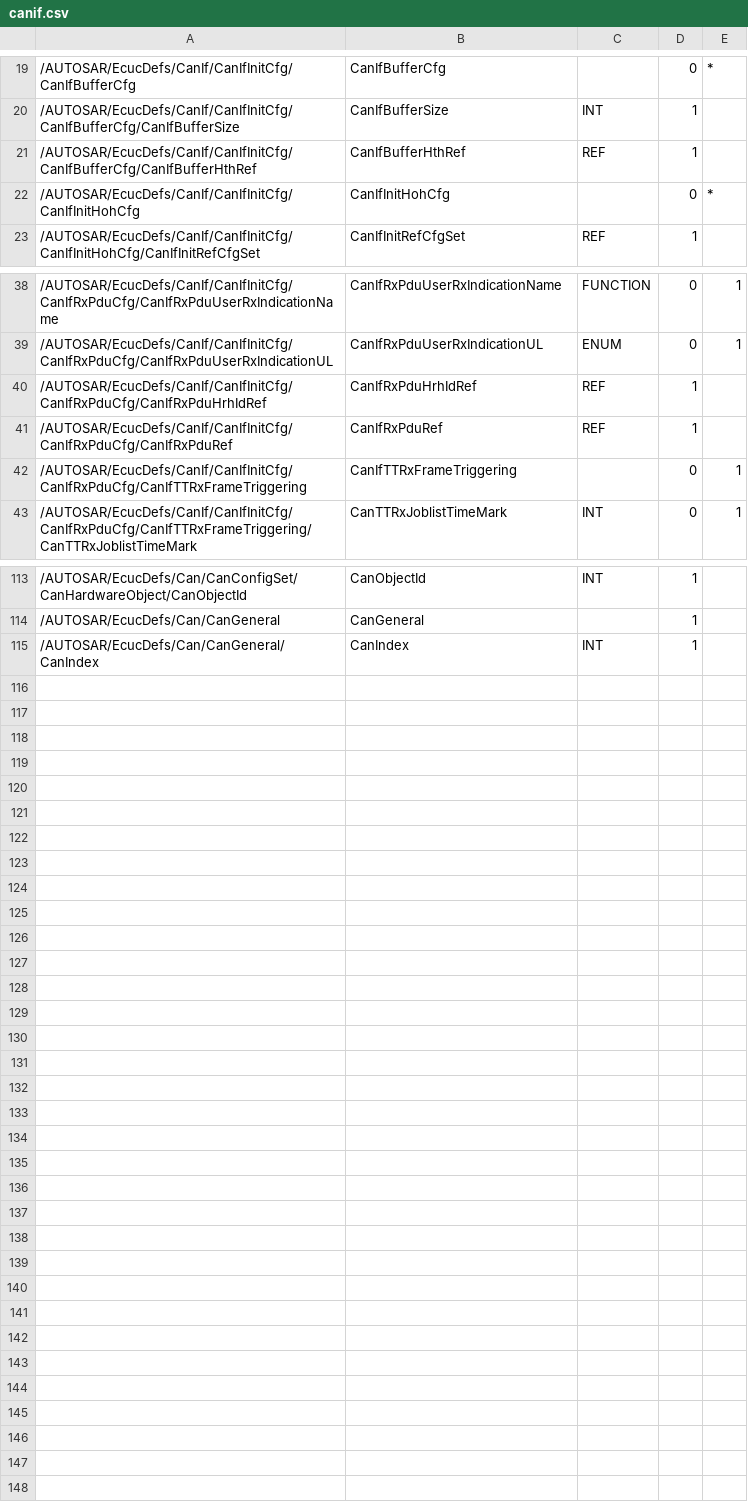
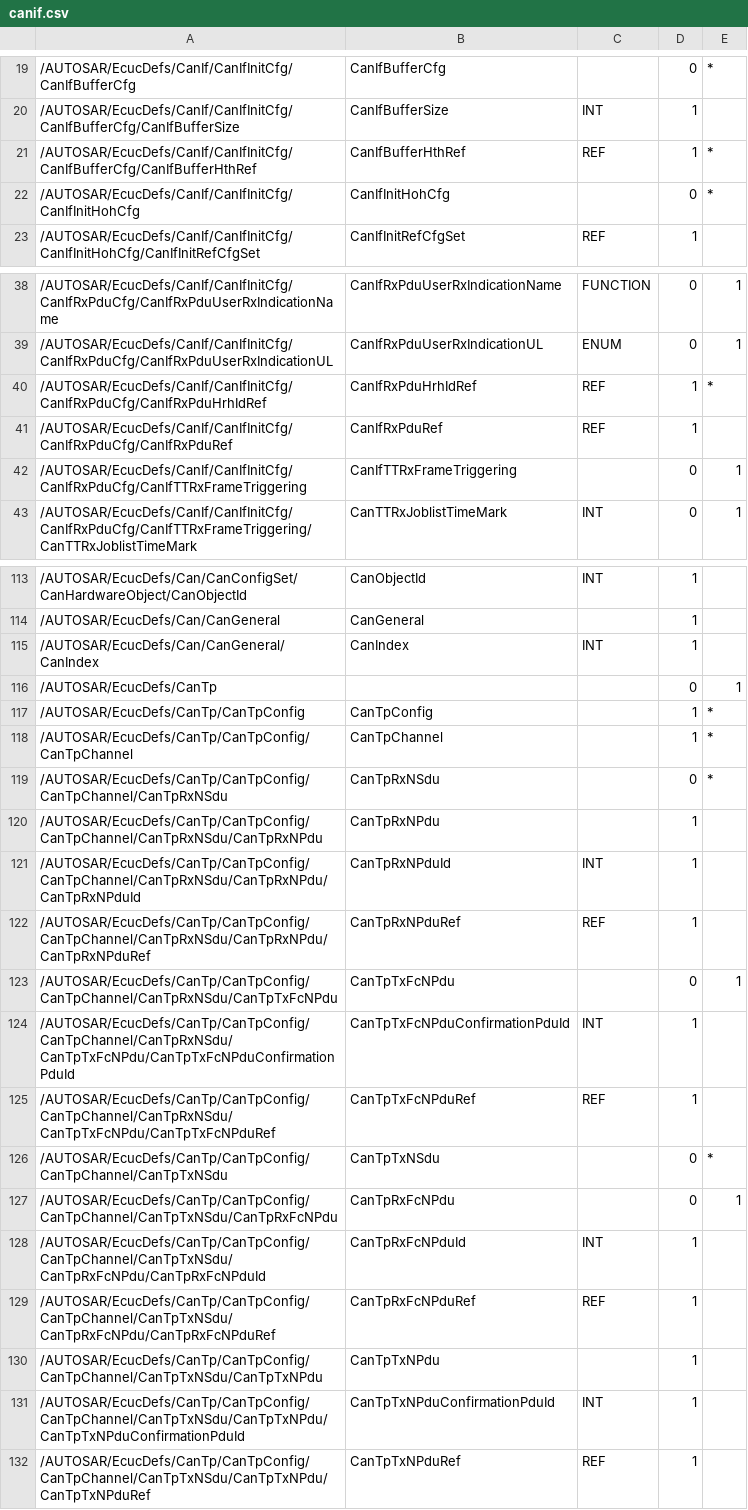
Before and after one commit to toppers/a-comstack, a CSV file: canif/canif.csv, drawn as a sheet; only a part is shown, gaps mark what is left out; the diff covers the shown part only.

```diff
--- a/canif/canif.csv
+++ b/canif/canif.csv
@@ -20,3 +20,3 @@
 /AUTOSAR/EcucDefs/CanIf/CanIfInitCfg/CanIfBufferCfg/CanIfBufferSize,CanIfBufferSize,INT,1
-/AUTOSAR/EcucDefs/CanIf/CanIfInitCfg/CanIfBufferCfg/CanIfBufferHthRef,CanIfBufferHthRef,REF,1
+/AUTOSAR/EcucDefs/CanIf/CanIfInitCfg/CanIfBufferCfg/CanIfBufferHthRef,CanIfBufferHthRef,REF,1,*
 /AUTOSAR/EcucDefs/CanIf/CanIfInitCfg/CanIfInitHohCfg,CanIfInitHohCfg,,0,*
@@ -39,3 +39,3 @@
 /AUTOSAR/EcucDefs/CanIf/CanIfInitCfg/CanIfRxPduCfg/CanIfRxPduUserRxIndicationUL,CanIfRxPduUserRxIndicationUL,ENUM,0,1
-/AUTOSAR/EcucDefs/CanIf/CanIfInitCfg/CanIfRxPduCfg/CanIfRxPduHrhIdRef,CanIfRxPduHrhIdRef,REF,1
+/AUTOSAR/EcucDefs/CanIf/CanIfInitCfg/CanIfRxPduCfg/CanIfRxPduHrhIdRef,CanIfRxPduHrhIdRef,REF,1,*
 /AUTOSAR/EcucDefs/CanIf/CanIfInitCfg/CanIfRxPduCfg/CanIfRxPduRef,CanIfRxPduRef,REF,1
@@ -115 +115,18 @@
 /AUTOSAR/EcucDefs/Can/CanGeneral/CanIndex,CanIndex,INT,1
+/AUTOSAR/EcucDefs/CanTp,,,0,1
+/AUTOSAR/EcucDefs/CanTp/CanTpConfig,CanTpConfig,,1,*
+/AUTOSAR/EcucDefs/CanTp/CanTpConfig/CanTpChannel,CanTpChannel,,1,*
+/AUTOSAR/EcucDefs/CanTp/CanTpConfig/CanTpChannel/CanTpRxNSdu,CanTpRxNSdu,,0,*
+/AUTOSAR/EcucDefs/CanTp/CanTpConfig/CanTpChannel/CanTpRxNSdu/CanTpRxNPdu,CanTpRxNPdu,,1
+/AUTOSAR/EcucDefs/CanTp/CanTpConfig/CanTpChannel/CanTpRxNSdu/CanTpRxNPdu/CanTpRxNPduId,CanTpRxNPduId,INT,1
+/AUTOSAR/EcucDefs/CanTp/CanTpConfig/CanTpChannel/CanTpRxNSdu/CanTpRxNPdu/CanTpRxNPduRef,CanTpRxNPduRef,REF,1
+/AUTOSAR/EcucDefs/CanTp/CanTpConfig/CanTpChannel/CanTpRxNSdu/CanTpTxFcNPdu,CanTpTxFcNPdu,,0,1
+/AUTOSAR/EcucDefs/CanTp/CanTpConfig/CanTpChannel/CanTpRxNSdu/CanTpTxFcNPdu/CanTpTxFcNPduConfirmationPduId,CanTpTxFcNPduConfirmationPduId,INT,1
+/AUTOSAR/EcucDefs/CanTp/CanTpConfig/CanTpChannel/CanTpRxNSdu/CanTpTxFcNPdu/CanTpTxFcNPduRef,CanTpTxFcNPduRef,REF,1
+/AUTOSAR/EcucDefs/CanTp/CanTpConfig/CanTpChannel/CanTpTxNSdu,CanTpTxNSdu,,0,*
+/AUTOSAR/EcucDefs/CanTp/CanTpConfig/CanTpChannel/CanTpTxNSdu/CanTpRxFcNPdu,CanTpRxFcNPdu,,0,1
+/AUTOSAR/EcucDefs/CanTp/CanTpConfig/CanTpChannel/CanTpTxNSdu/CanTpRxFcNPdu/CanTpRxFcNPduId,CanTpRxFcNPduId,INT,1
+/AUTOSAR/EcucDefs/CanTp/CanTpConfig/CanTpChannel/CanTpTxNSdu/CanTpRxFcNPdu/CanTpRxFcNPduRef,CanTpRxFcNPduRef,REF,1
+/AUTOSAR/EcucDefs/CanTp/CanTpConfig/CanTpChannel/CanTpTxNSdu/CanTpTxNPdu,CanTpTxNPdu,,1
+/AUTOSAR/EcucDefs/CanTp/CanTpConfig/CanTpChannel/CanTpTxNSdu/CanTpTxNPdu/CanTpTxNPduConfirmationPduId,CanTpTxNPduConfirmationPduId,INT,1
+/AUTOSAR/EcucDefs/CanTp/CanTpConfig/CanTpChannel/CanTpTxNSdu/CanTpTxNPdu/CanTpTxNPduRef,CanTpTxNPduRef,REF,1
```
Also changed, not shown: 1 edited cell elsewhere in this file, pdur/pdur.csv, 18 other files.
